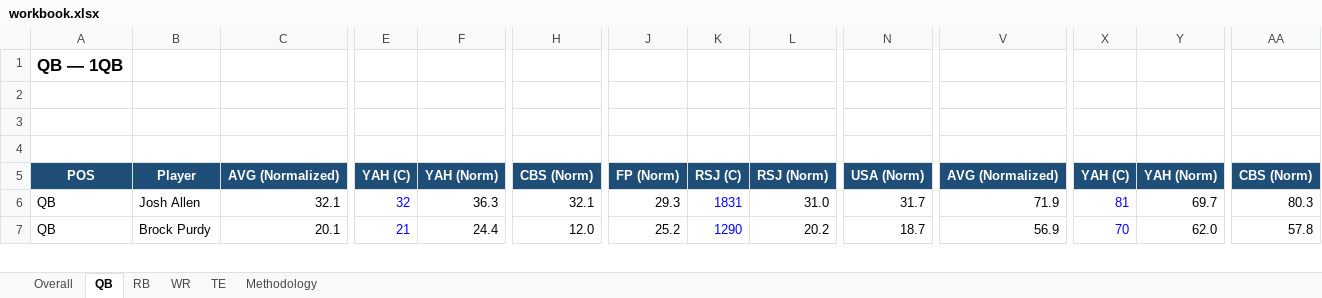
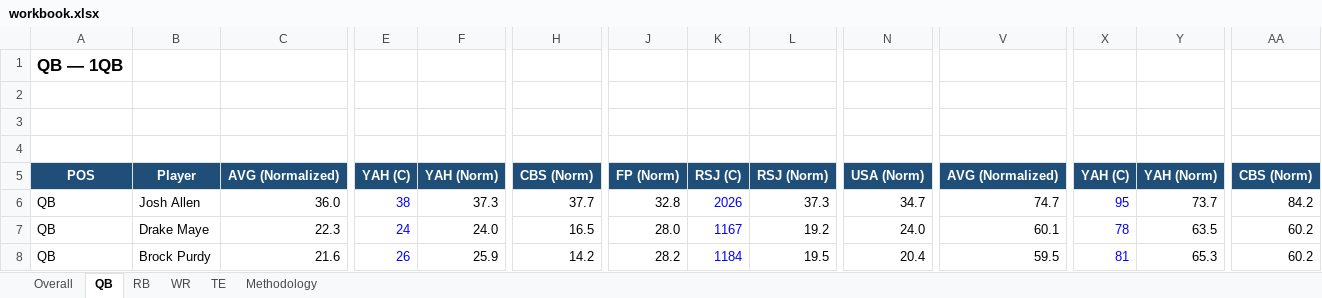
Before and after one commit to spartacusfantasyfootball-cyber/fairtrade, an Excel workbook: workbook.xlsx, sheet QB, drawn as a sheet; only a part is shown, gaps mark what is left out; values as stored, in another font and other column widths than the file's, no borders; addresses are those after the commit; rows hold the shown columns only; the diff covers the shown part only; the diff names each change by its address in the sheet, - before the commit and + after, or states it on an @@ line.

```diff
--- a/workbook.xlsx (sheet QB)
+++ b/workbook.xlsx (sheet QB)
-C6: 32.1
+C6: 36.0
-E6: 32
+E6: 38
-F6: 36.3
+F6: 37.3
-H6: 32.1
+H6: 37.7
-J6: 29.3
+J6: 32.8
-K6: 1831
+K6: 2026
-L6: 31.0
+L6: 37.3
-N6: 31.7
+N6: 34.7
-V6: 71.9
+V6: 74.7
-X6: 81
+X6: 95
-Y6: 69.7
+Y6: 73.7
-AA6: 80.3
+AA6: 84.2
+row 7: QB | Drake Maye | 22.3 | 24 | 24.0 | 16.5 | 28.0 | 1167 | 19.2 | 24.0 | 60.1 | 78 | 63.5 | 60.2
-C8: 20.1
+C8: 21.6
-E8: 21
+E8: 26
-F8: 24.4
+F8: 25.9
-H8: 12.0
+H8: 14.2
-J8: 25.2
+J8: 28.2
-K8: 1290
+K8: 1184
-L8: 20.2
+L8: 19.5
-N8: 18.7
+N8: 20.4
-V8: 56.9
+V8: 59.5
-X8: 70
+X8: 81
-Y8: 62.0
+Y8: 65.3
-AA8: 57.8
+AA8: 60.2
```
Also changed, not shown: 12 added rows, 13 removed rows, 296 edited cells and cell formats elsewhere in this sheet, sheet WR, sheet RB, sheet Overall, sheet TE, formulas that keep their value, 1 other file.
